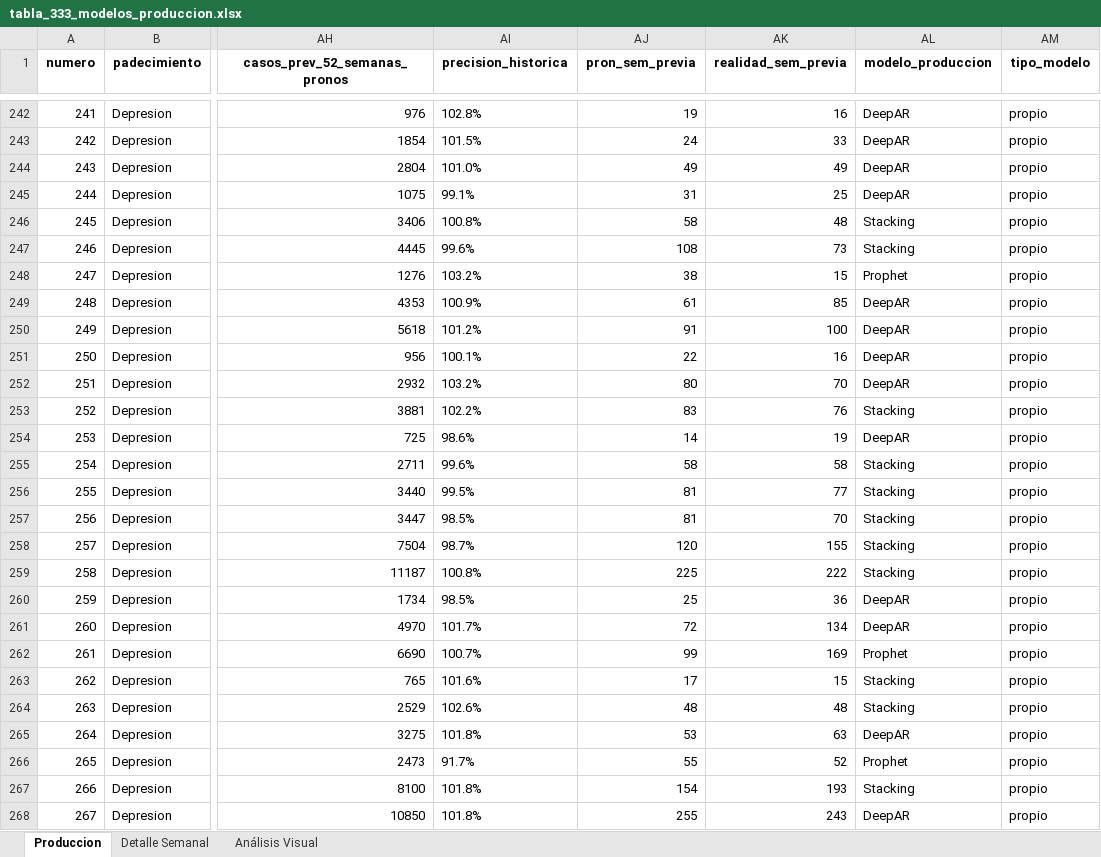
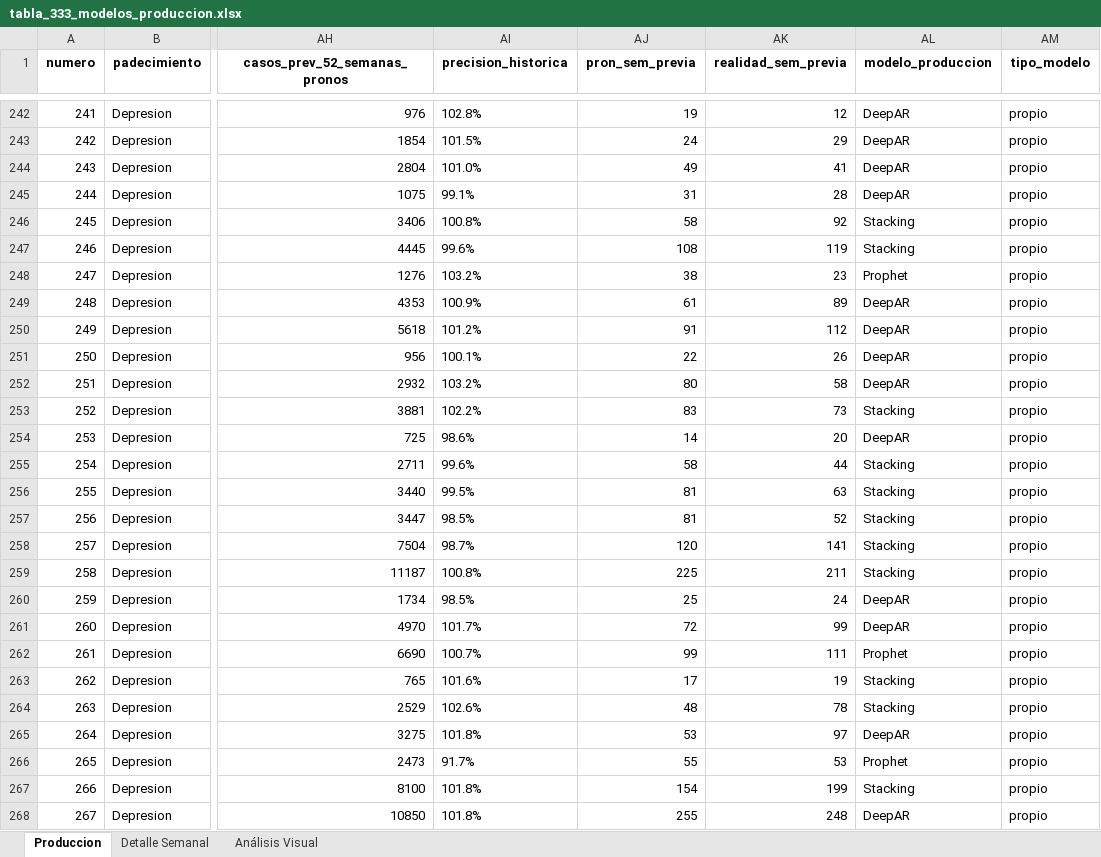
Before and after one commit to EpiForecastMX/EpiForecast-MX, an Excel workbook: reports/ProdDetails/tabla_333_modelos_produccion.xlsx, sheet Produccion, drawn as a sheet; only a part is shown, gaps mark what is left out; values as stored, in another font and other column widths than the file's, no borders; the diff covers the shown part only; the diff names each change by its address in the sheet, - before the commit and + after, or states it on an @@ line.

```diff
--- a/reports/ProdDetails/tabla_333_modelos_produccion.xlsx (sheet Produccion)
+++ b/reports/ProdDetails/tabla_333_modelos_produccion.xlsx (sheet Produccion)
-AK242 (realidad_sem_previa): 16
+AK242 (realidad_sem_previa): 12
-AK243 (realidad_sem_previa): 33
+AK243 (realidad_sem_previa): 29
-AK244 (realidad_sem_previa): 49
+AK244 (realidad_sem_previa): 41
-AK245 (realidad_sem_previa): 25
+AK245 (realidad_sem_previa): 28
-AK246 (realidad_sem_previa): 48
+AK246 (realidad_sem_previa): 92
-AK247 (realidad_sem_previa): 73
+AK247 (realidad_sem_previa): 119
-AK248 (realidad_sem_previa): 15
+AK248 (realidad_sem_previa): 23
-AK249 (realidad_sem_previa): 85
+AK249 (realidad_sem_previa): 89
-AK250 (realidad_sem_previa): 100
+AK250 (realidad_sem_previa): 112
-AK251 (realidad_sem_previa): 16
+AK251 (realidad_sem_previa): 26
-AK252 (realidad_sem_previa): 70
+AK252 (realidad_sem_previa): 58
-AK253 (realidad_sem_previa): 76
+AK253 (realidad_sem_previa): 73
-AK254 (realidad_sem_previa): 19
+AK254 (realidad_sem_previa): 20
-AK255 (realidad_sem_previa): 58
+AK255 (realidad_sem_previa): 44
-AK256 (realidad_sem_previa): 77
+AK256 (realidad_sem_previa): 63
-AK257 (realidad_sem_previa): 70
+AK257 (realidad_sem_previa): 52
-AK258 (realidad_sem_previa): 155
+AK258 (realidad_sem_previa): 141
-AK259 (realidad_sem_previa): 222
+AK259 (realidad_sem_previa): 211
-AK260 (realidad_sem_previa): 36
+AK260 (realidad_sem_previa): 24
-AK261 (realidad_sem_previa): 134
+AK261 (realidad_sem_previa): 99
-AK262 (realidad_sem_previa): 169
+AK262 (realidad_sem_previa): 111
-AK263 (realidad_sem_previa): 15
+AK263 (realidad_sem_previa): 19
-AK264 (realidad_sem_previa): 48
+AK264 (realidad_sem_previa): 78
-AK265 (realidad_sem_previa): 63
+AK265 (realidad_sem_previa): 97
-AK266 (realidad_sem_previa): 52
+AK266 (realidad_sem_previa): 53
-AK267 (realidad_sem_previa): 193
+AK267 (realidad_sem_previa): 199
-AK268 (realidad_sem_previa): 243
+AK268 (realidad_sem_previa): 248
```
Also changed, not shown: 240 edited cells elsewhere in this sheet, reports/ProdDetails/auditoria_motores_2026.xlsx, reports/ProdDetails/produccion_dengue.xlsx, 3 other files.
